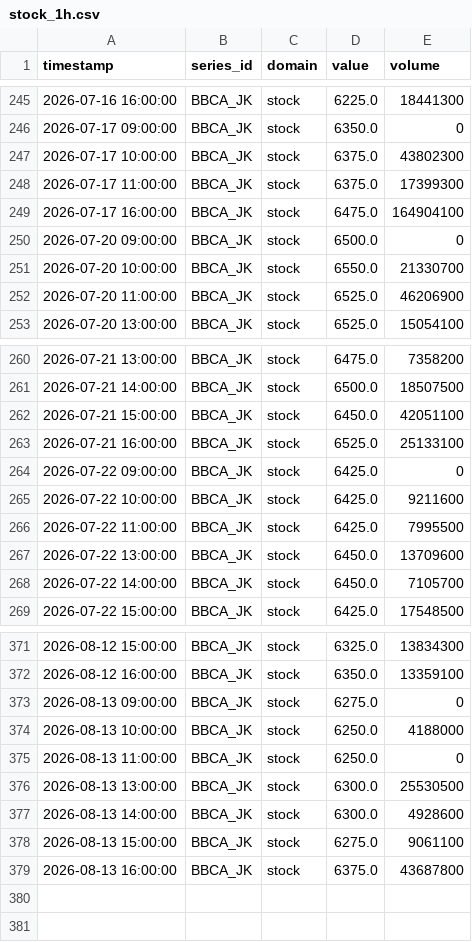
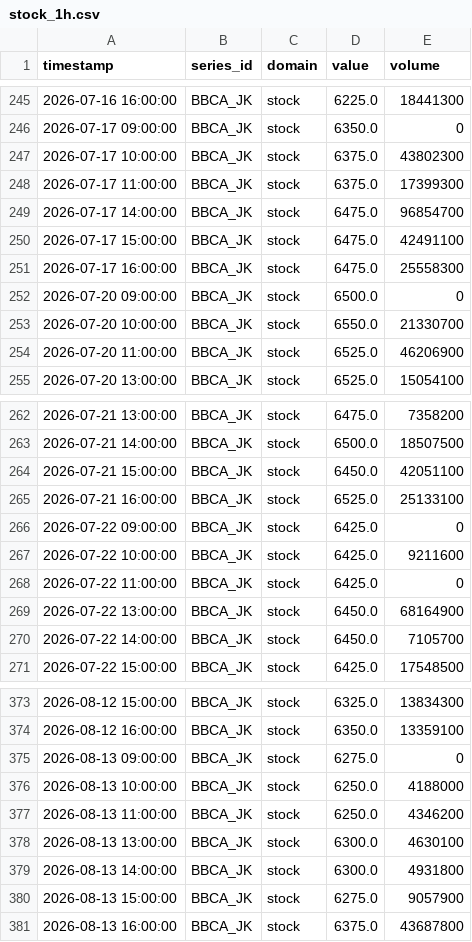
Before and after one commit to salimz-arch/tsf-market-analytics, a CSV file: data/raw/stock_1h.csv, drawn as a sheet; only a part is shown, gaps mark what is left out.

```diff
--- a/data/raw/stock_1h.csv
+++ b/data/raw/stock_1h.csv
@@ -248,3 +248,5 @@ timestamp,series_id,domain,value,volume
 2026-07-17 11:00:00,BBCA_JK,stock,6375.0,17399300
-2026-07-17 16:00:00,BBCA_JK,stock,6475.0,164904100
+2026-07-17 14:00:00,BBCA_JK,stock,6475.0,96854700
+2026-07-17 15:00:00,BBCA_JK,stock,6475.0,42491100
+2026-07-17 16:00:00,BBCA_JK,stock,6475.0,25558300
 2026-07-20 09:00:00,BBCA_JK,stock,6500.0,0
@@ -265,4 +267,4 @@ timestamp,series_id,domain,value,volume
 2026-07-22 10:00:00,BBCA_JK,stock,6425.0,9211600
-2026-07-22 11:00:00,BBCA_JK,stock,6425.0,7995500
-2026-07-22 13:00:00,BBCA_JK,stock,6450.0,13709600
+2026-07-22 11:00:00,BBCA_JK,stock,6425.0,0
+2026-07-22 13:00:00,BBCA_JK,stock,6450.0,68164900
 2026-07-22 14:00:00,BBCA_JK,stock,6450.0,7105700
@@ -374,6 +376,6 @@ timestamp,series_id,domain,value,volume
 2026-08-13 10:00:00,BBCA_JK,stock,6250.0,4188000
-2026-08-13 11:00:00,BBCA_JK,stock,6250.0,0
-2026-08-13 13:00:00,BBCA_JK,stock,6300.0,25530500
-2026-08-13 14:00:00,BBCA_JK,stock,6300.0,4928600
-2026-08-13 15:00:00,BBCA_JK,stock,6275.0,9061100
+2026-08-13 11:00:00,BBCA_JK,stock,6250.0,4346200
+2026-08-13 13:00:00,BBCA_JK,stock,6300.0,4630100
+2026-08-13 14:00:00,BBCA_JK,stock,6300.0,4931800
+2026-08-13 15:00:00,BBCA_JK,stock,6275.0,9057900
 2026-08-13 16:00:00,BBCA_JK,stock,6375.0,43687800
```
Also changed, not shown: data/forecasts/conclusions.csv, data/forecasts/evaluation.csv, 13 other files.
